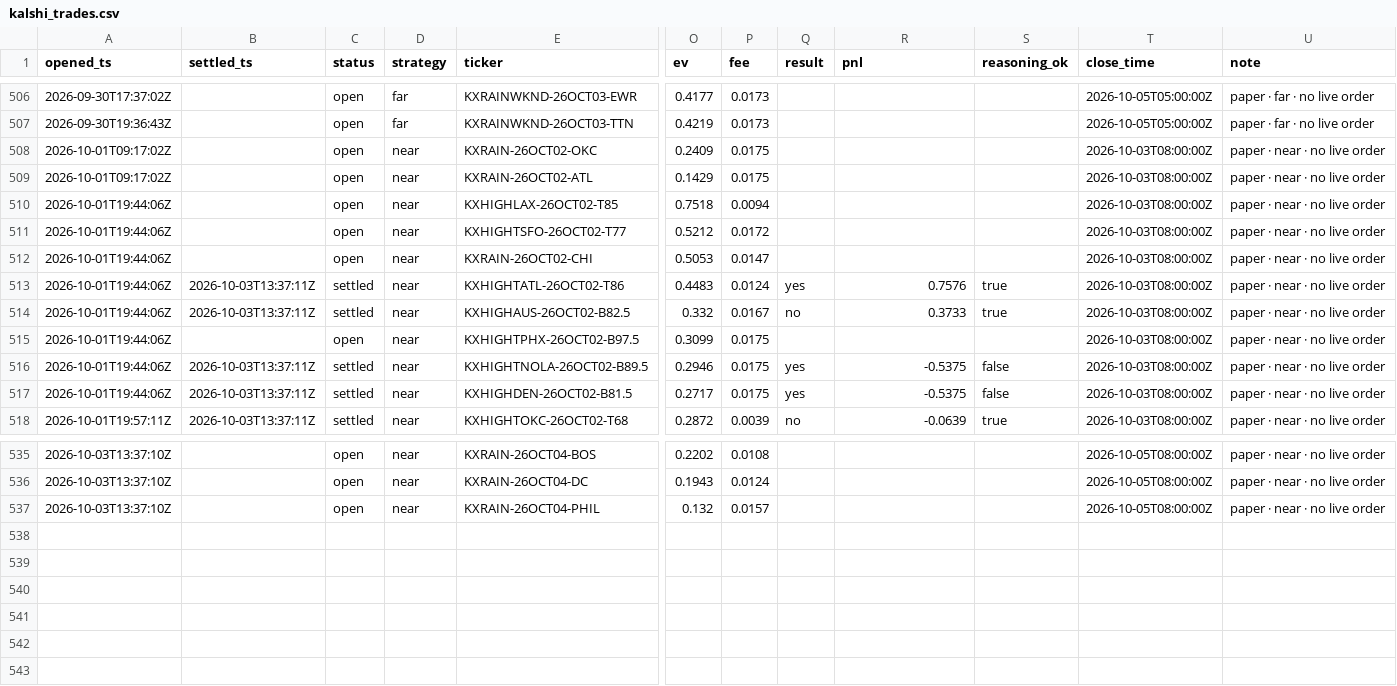
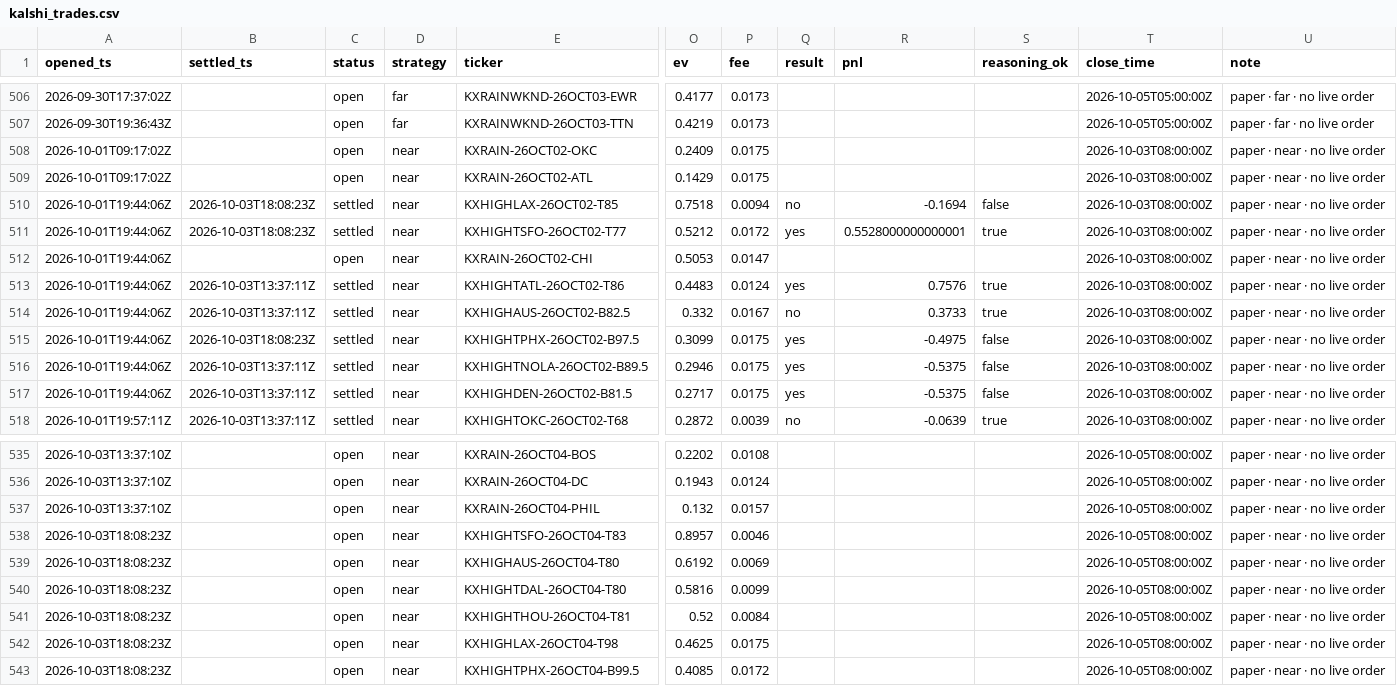
Before and after one commit to JakeA02/EduardoSaverin, a CSV file: data/paper/kalshi_trades.csv, drawn as a sheet; only a part is shown, gaps mark what is left out; rows hold the shown columns only; the diff names each change by its address in the sheet, - before the commit and + after, or states it on an @@ line.

```diff
--- a/data/paper/kalshi_trades.csv
+++ b/data/paper/kalshi_trades.csv
-B510:B511 (settled_ts): (empty)
+B510:B511 (settled_ts): 2026-10-03T18:08:23Z
-C510:C511 (status): open
+C510:C511 (status): settled
-Q510 (result): (empty)
+Q510 (result): no
-R510 (pnl): (empty)
+R510 (pnl): -0.1694
-S510 (reasoning_ok): (empty)
+S510 (reasoning_ok): false
-Q511 (result): (empty)
+Q511 (result): yes
-R511 (pnl): (empty)
+R511 (pnl): 0.5528000000000001
-S511 (reasoning_ok): (empty)
+S511 (reasoning_ok): true
-B515 (settled_ts): (empty)
+B515 (settled_ts): 2026-10-03T18:08:23Z
-C515 (status): open
+C515 (status): settled
-Q515 (result): (empty)
+Q515 (result): yes
-R515 (pnl): (empty)
+R515 (pnl): -0.4975
-S515 (reasoning_ok): (empty)
+S515 (reasoning_ok): false
+row 538: 2026-10-03T18:08:23Z |  | open | near | KXHIGHTSFO-26OCT04-T83 | 0.8957 | 0.0046 |  |  |  | 2026-10-05T08:00:00Z | paper · near · no live order
+row 539: 2026-10-03T18:08:23Z |  | open | near | KXHIGHAUS-26OCT04-T80 | 0.6192 | 0.0069 |  |  |  | 2026-10-05T08:00:00Z | paper · near · no live order
+row 540: 2026-10-03T18:08:23Z |  | open | near | KXHIGHTDAL-26OCT04-T80 | 0.5816 | 0.0099 |  |  |  | 2026-10-05T08:00:00Z | paper · near · no live order
+row 541: 2026-10-03T18:08:23Z |  | open | near | KXHIGHTHOU-26OCT04-T81 | 0.52 | 0.0084 |  |  |  | 2026-10-05T08:00:00Z | paper · near · no live order
+row 542: 2026-10-03T18:08:23Z |  | open | near | KXHIGHLAX-26OCT04-T98 | 0.4625 | 0.0175 |  |  |  | 2026-10-05T08:00:00Z | paper · near · no live order
+row 543: 2026-10-03T18:08:23Z |  | open | near | KXHIGHTPHX-26OCT04-B99.5 | 0.4085 | 0.0172 |  |  |  | 2026-10-05T08:00:00Z | paper · near · no live order
```
Also changed, not shown: 6 other files.
